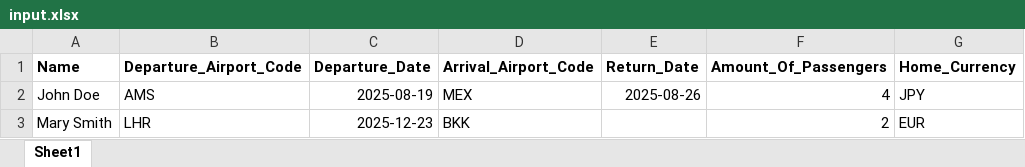
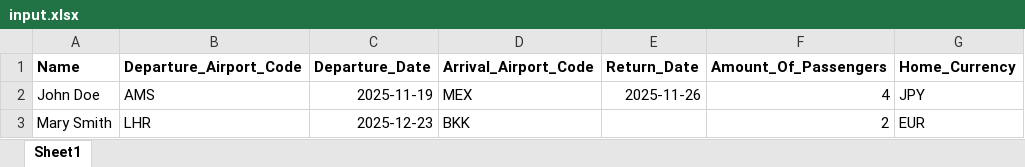
Before and after one commit to tbloemen/flight-calculator, an Excel workbook: input.xlsx, sheet Sheet1, drawn as a sheet; values as stored, in another font and other column widths than the file's, no borders; the diff names each change by its address in the sheet, - before the commit and + after, or states it on an @@ line.

Commit message:
update dates for testing data

```diff
--- a/input.xlsx (sheet Sheet1)
+++ b/input.xlsx (sheet Sheet1)
-C2 (Departure_Date): 2025-08-19
+C2 (Departure_Date): 2025-11-19
-E2 (Return_Date): 2025-08-26
+E2 (Return_Date): 2025-11-26
```
